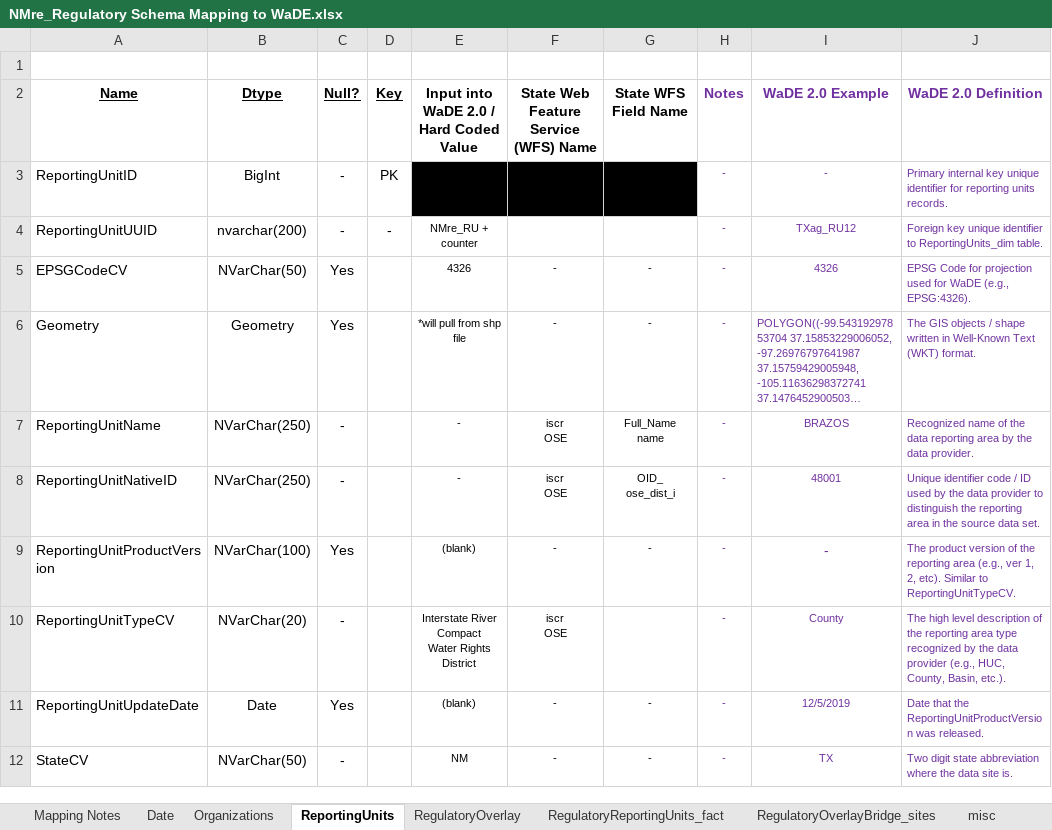
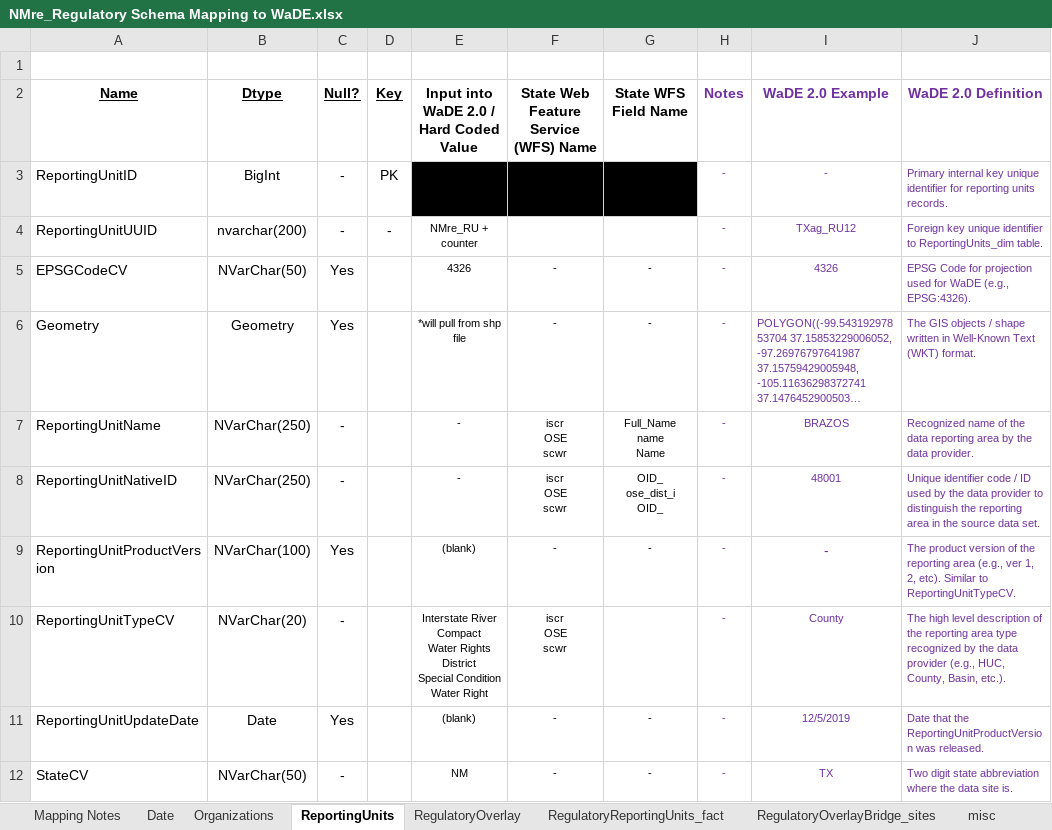
Before and after one commit to WSWCWaterDataExchange/MappingStatesDataToWaDE2.0, an Excel workbook: NewMexico/Regulatory/NMre_Regulatory Schema Mapping to WaDE.xlsx, sheet ReportingUnits, drawn as a sheet; long unchanged cells end in …; values as stored, in another font and other column widths than the file's, no borders; ↵ is a line break in a cell; the diff names each change by its address in the sheet, - before the commit and + after, or states it on an @@ line.

```diff
--- a/NewMexico/Regulatory/NMre_Regulatory Schema Mapping to WaDE.xlsx (sheet ReportingUnits)
+++ b/NewMexico/Regulatory/NMre_Regulatory Schema Mapping to WaDE.xlsx (sheet ReportingUnits)
-F7:F8: iscr ↵ OSE
+F7:F8: iscr ↵ OSE ↵ scwr
-G7 (State WFS Field Name): Full_Name ↵ name
+G7 (State WFS Field Name): Full_Name ↵ name ↵ Name
-G8 (State WFS Field Name): OID_ ↵ ose_dist_i
+G8 (State WFS Field Name): OID_ ↵ ose_dist_i ↵ OID_
-E10: …Rights District
+E10: …Rights District ↵ Special Condition Water Right
-F10: iscr ↵ OSE
+F10: iscr ↵ OSE ↵ scwr
```
Also changed, not shown: sheet RegulatoryOverlay, 10 other files.
